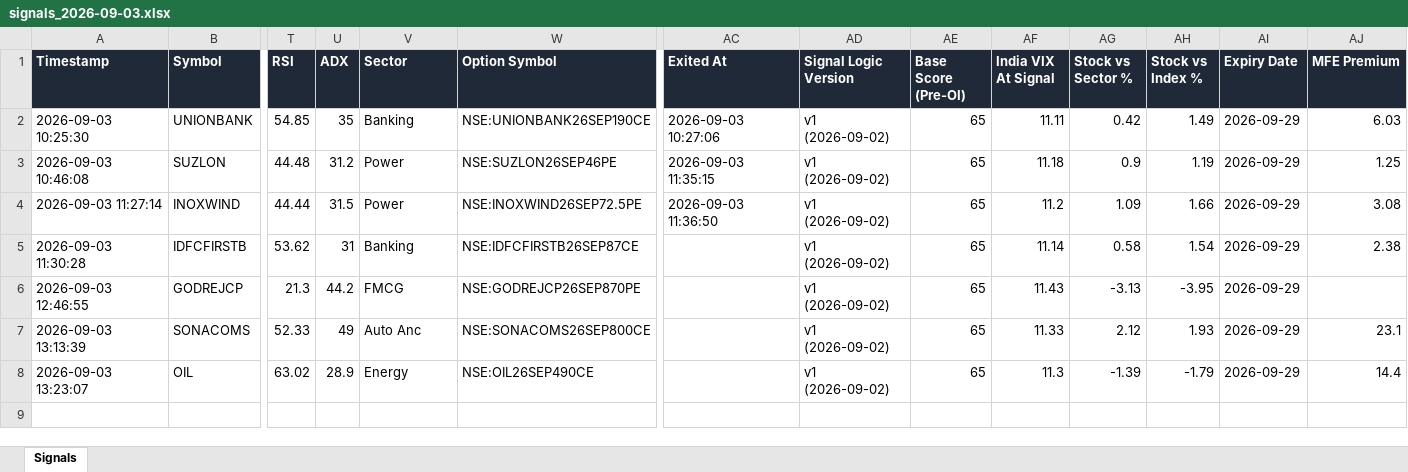
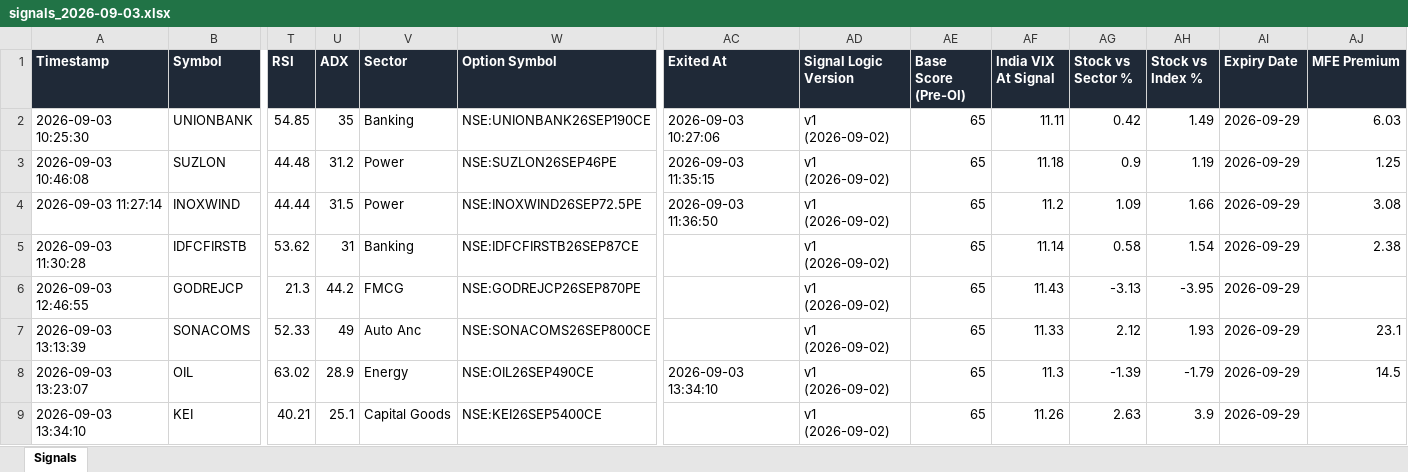
Before and after one commit to dhanunjaya-kd/fo-radar, an Excel workbook: backend/signal_logs/2026-09-03/signals_2026-09-03.xlsx, sheet Signals, drawn as a sheet; only a part is shown, gaps mark what is left out; values as stored, in another font and other column widths than the file's, no borders; rows hold the shown columns only; the diff names each change by its address in the sheet, - before the commit and + after, or states it on an @@ line.

```diff
--- a/backend/signal_logs/2026-09-03/signals_2026-09-03.xlsx (sheet Signals)
+++ b/backend/signal_logs/2026-09-03/signals_2026-09-03.xlsx (sheet Signals)
-AC8 (Exited At): (empty)
+AC8 (Exited At): 2026-09-03 13:34:10
-AJ8 (MFE Premium): 14.4
+AJ8 (MFE Premium): 14.5
+row 9: 2026-09-03 13:34:10 | KEI | 40.21 | 25.1 | Capital Goods | NSE:KEI26SEP5400CE |  | v1 (2026-09-02) | 65 | 11.26 | 2.63 | 3.9 | 2026-09-29
```
Also changed, not shown: backend/signal_logs/positional_signals.xlsx, 1 other file.
